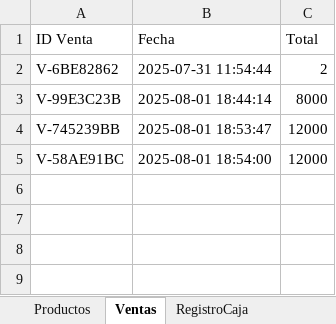
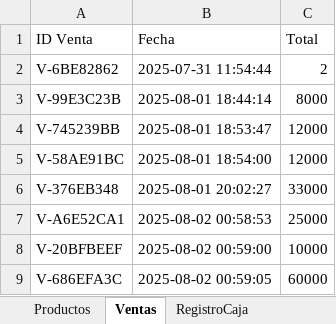
Before and after one commit to kealmahe2003/SistemaPOS, an Excel workbook: app/data/registros_pos.xlsx, sheet Ventas, drawn as a sheet; values as stored, in another font and other column widths than the file's, no borders; the diff names each change by its address in the sheet, - before the commit and + after, or states it on an @@ line.

Commit message:
feat: Implementar Dashboard completo y corregir error crítico de ventas

```diff
--- a/app/data/registros_pos.xlsx (sheet Ventas)
+++ b/app/data/registros_pos.xlsx (sheet Ventas)
+row 6: V-376EB348 | 2025-08-01 20:02:27 | 33000
+row 7: V-A6E52CA1 | 2025-08-02 00:58:53 | 25000
+row 8: V-20BFBEEF | 2025-08-02 00:59:00 | 10000
+row 9: V-686EFA3C | 2025-08-02 00:59:05 | 60000
```
Also changed, not shown: sheet RegistroCaja, sheet Productos, 18 other files.
